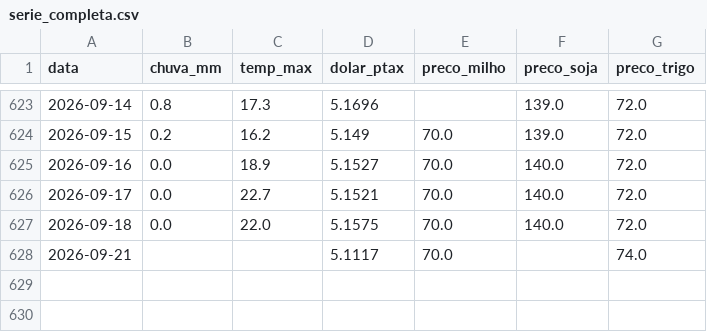
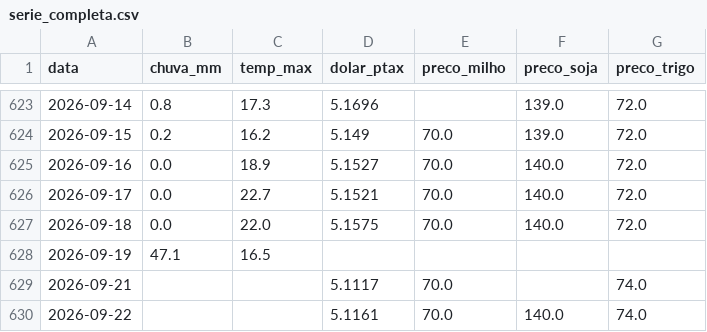
Before and after one commit to henriquereolonpain-sys/-monitor-agro-rs, a CSV file: data/processed/serie_completa.csv, drawn as a sheet; only a part is shown, gaps mark what is left out; the diff names each change by its address in the sheet, - before the commit and + after, or states it on an @@ line.

```diff
--- a/data/processed/serie_completa.csv
+++ b/data/processed/serie_completa.csv
+row 628: 2026-09-19 | 47.1 | 16.5
+row 630: 2026-09-22 |  |  | 5.1161 | 70.0 | 140.0 | 74.0
```
Also changed, not shown: data/raw/clima.csv, data/raw/precos.csv, 2 other files.
